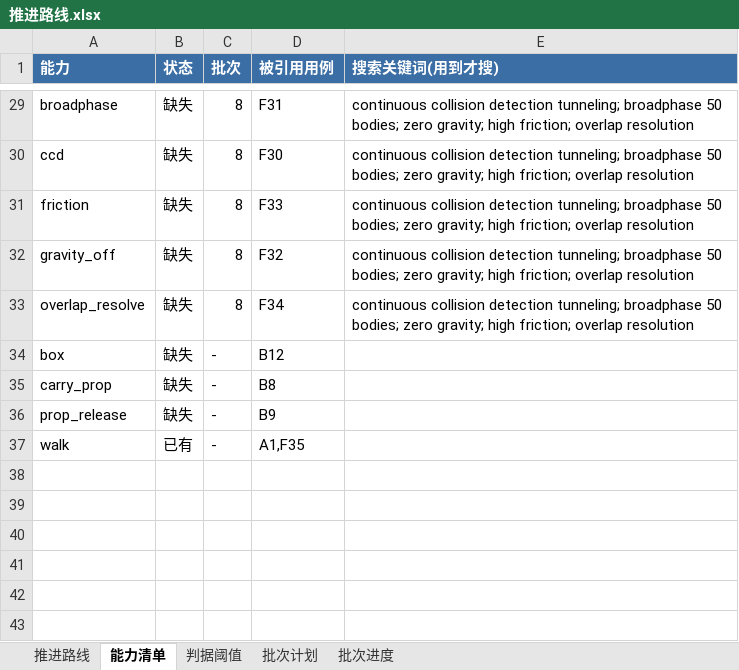
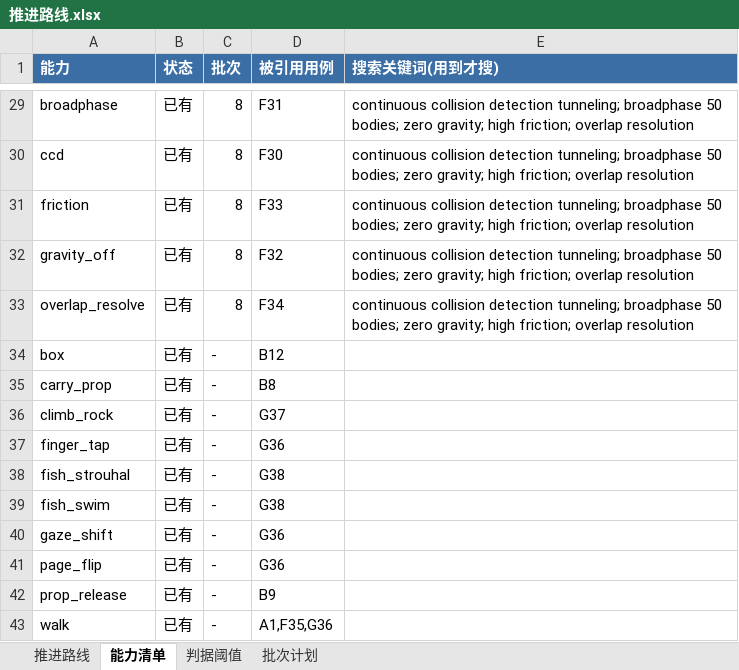
Before and after one commit to 17838629573/-my-ai-project-, an Excel workbook: 视频工作流/_proc/推进路线.xlsx, sheet 能力清单, drawn as a sheet; only a part is shown, gaps mark what is left out; values as stored, in another font and other column widths than the file's, no borders; addresses are those after the commit; the diff covers the shown part only; the diff names each change by its address in the sheet, - before the commit and + after, or states it on an @@ line.

```diff
--- a/视频工作流/_proc/推进路线.xlsx (sheet 能力清单)
+++ b/视频工作流/_proc/推进路线.xlsx (sheet 能力清单)
-sheet tab: 批次进度
-B29:B35 (状态): 缺失
+B29:B35 (状态): 已有
+row 36: climb_rock | 已有 | - | G37
+row 37: finger_tap | 已有 | - | G36
+row 38: fish_strouhal | 已有 | - | G38
+row 39: fish_swim | 已有 | - | G38
+row 40: gaze_shift | 已有 | - | G36
+row 41: page_flip | 已有 | - | G36
-B42 (状态): 缺失
+B42 (状态): 已有
-D43 (被引用用例): A1,F35
+D43 (被引用用例): A1,F35,G36
```
Also changed, not shown: 28 edited cells elsewhere in this sheet, sheet 判据阈值, sheet 推进路线, 视频工作流/_proc/缺口工作表.xlsx, 25 other files.
